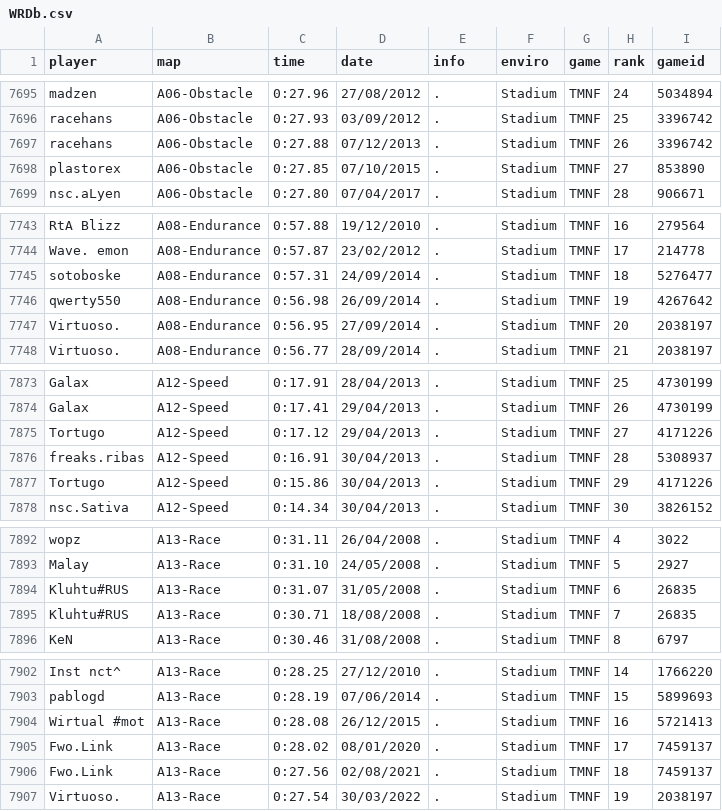
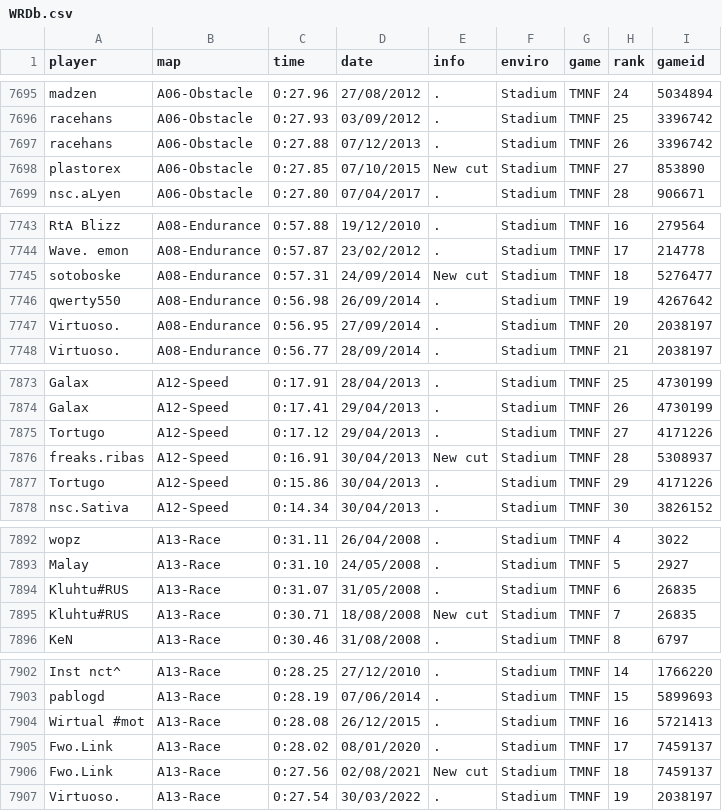
Before and after one commit to Loupphok/TWRC, a CSV file: data/WRDb.csv, drawn as a sheet; only a part is shown, gaps mark what is left out; the diff covers the shown part only; the diff names each change by its address in the sheet, - before the commit and + after, or states it on an @@ line.

```diff
--- a/data/WRDb.csv
+++ b/data/WRDb.csv
-E7698 (info): .
+E7698 (info): New cut
-E7745 (info): .
+E7745 (info): New cut
-E7876 (info): .
+E7876 (info): New cut
-E7895 (info): .
+E7895 (info): New cut
-E7906 (info): .
+E7906 (info): New cut
```
Also changed, not shown: 49 edited cells elsewhere in this file.
